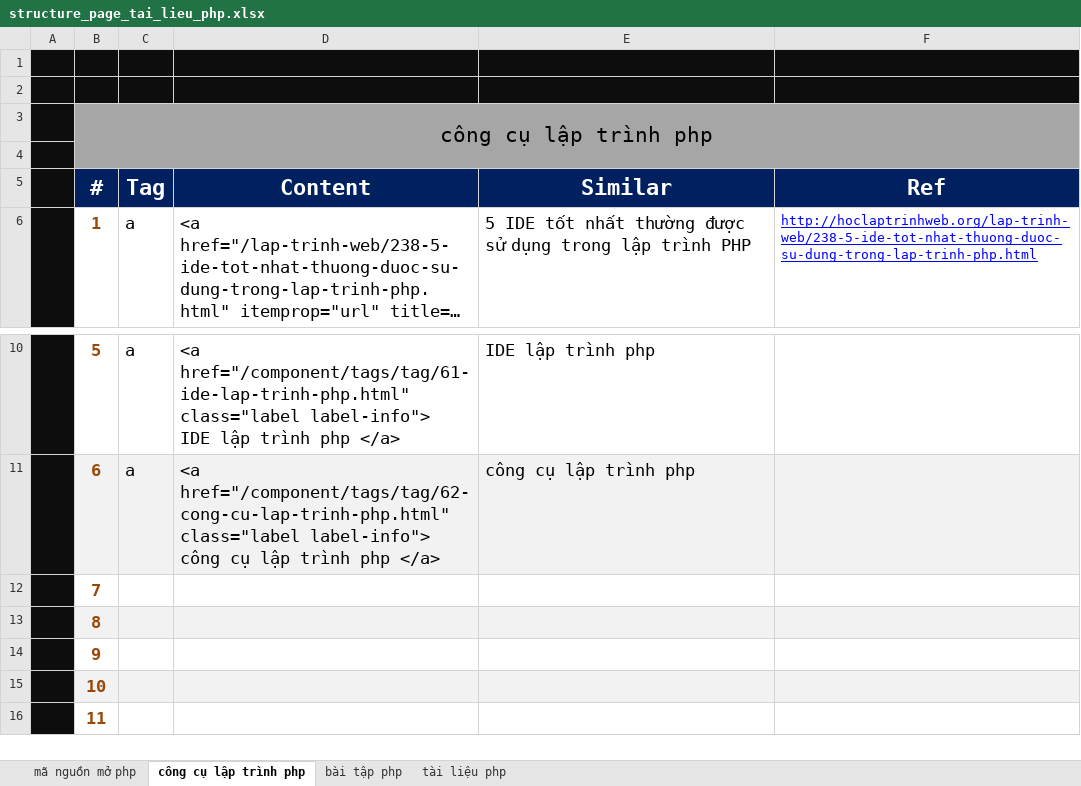
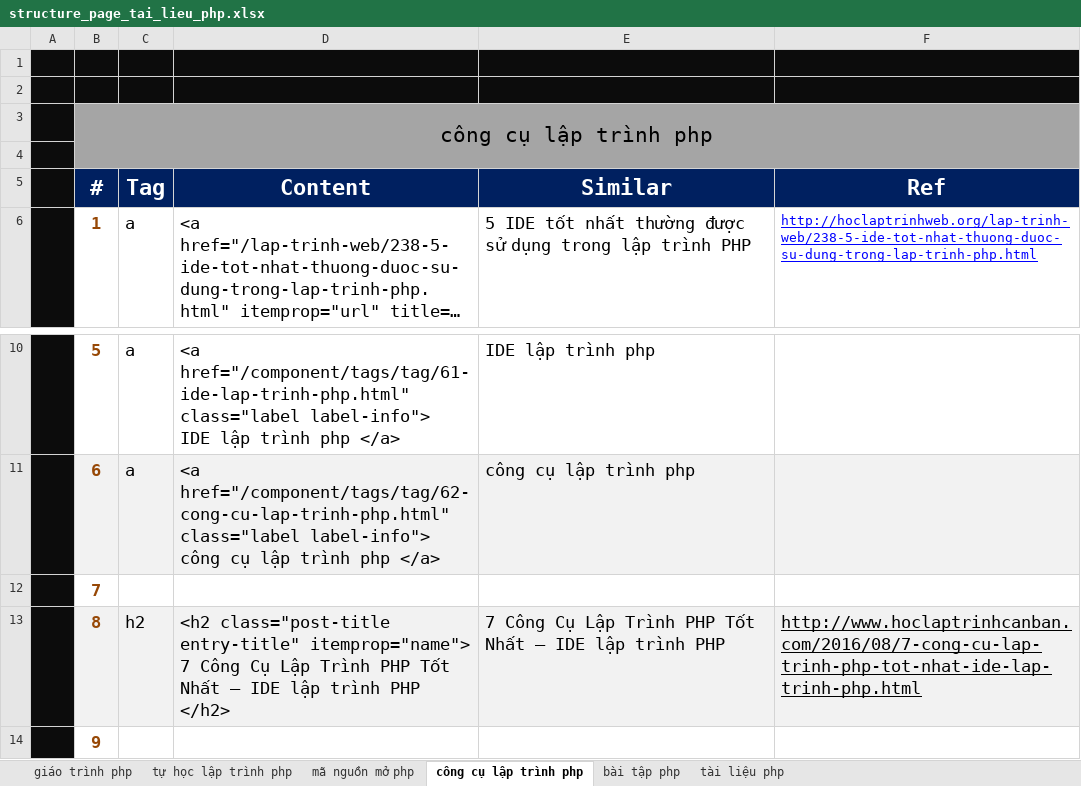
Before and after one commit to ptnhuan/fooseo, an Excel workbook: vohoangphu.php/structure_page_tai_lieu_php.xlsx, sheet công cụ lập trình php, drawn as a sheet; only a part is shown, gaps mark what is left out; the shorter side is filled out with more unchanged rows; long unchanged cells end in …; values as stored, in another font and other column widths than the file's, no borders; charts and pictures not drawn; ↵ is a line break in a cell; the diff names each change by its address in the sheet, - before the commit and + after, or states it on an @@ line.

```diff
--- a/vohoangphu.php/structure_page_tai_lieu_php.xlsx (sheet công cụ lập trình php)
+++ b/vohoangphu.php/structure_page_tai_lieu_php.xlsx (sheet công cụ lập trình php)
+sheet tab: giáo trình php
+sheet tab: tự học lập trình php
-C3:F3 fill: #A6A6A6
+C3:F3 fill: none
-B4:F4 fill: #A6A6A6
+B4:F4 fill: none
-C13 (Tag): (empty)
+C13 (Tag): h2
-D13 (Content): (empty)
+D13 (Content): <h2 class="post-title entry-title" itemprop="name"> ↵ 7 Công Cụ Lập Trình PHP Tốt Nhất – IDE lập trình PHP ↵ </h2>
-E13 (Similar): (empty)
+E13 (Similar): 7 Công Cụ Lập Trình PHP Tốt Nhất – IDE lập trình PHP
-F13 (Ref): (empty)
+F13 (Ref): http://www.hoclaptrinhcanban.com/2016/08/7-cong-cu-lap-trinh-php-tot-nhat-ide-lap-trinh-php.html
```
Also changed, not shown: sheet tài liệu php, sheet bài tập php, sheet mã nguồn mở php, charts or pictures.
